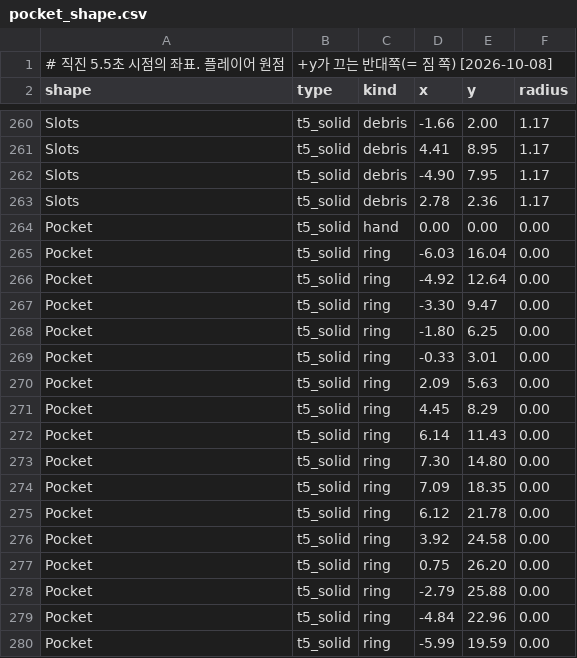
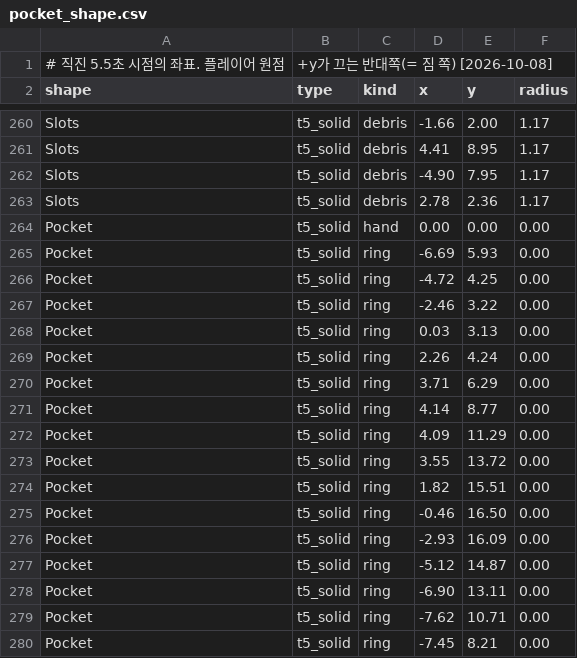
Before and after one commit to maple-rain/RubbleRush, a CSV file: Tools/balance/pocket_shape.csv, drawn as a sheet; only a part is shown, gaps mark what is left out; the diff covers the shown part only.

```diff
--- a/Tools/balance/pocket_shape.csv
+++ b/Tools/balance/pocket_shape.csv
@@ -264,17 +264,17 @@ Slots,t5_solid,debris,2.78,2.36,1.17
 Pocket,t5_solid,hand,0.00,0.00,0.00
-Pocket,t5_solid,ring,-6.03,16.04,0.00
-Pocket,t5_solid,ring,-4.92,12.64,0.00
-Pocket,t5_solid,ring,-3.30,9.47,0.00
-Pocket,t5_solid,ring,-1.80,6.25,0.00
-Pocket,t5_solid,ring,-0.33,3.01,0.00
-Pocket,t5_solid,ring,2.09,5.63,0.00
-Pocket,t5_solid,ring,4.45,8.29,0.00
-Pocket,t5_solid,ring,6.14,11.43,0.00
-Pocket,t5_solid,ring,7.30,14.80,0.00
-Pocket,t5_solid,ring,7.09,18.35,0.00
-Pocket,t5_solid,ring,6.12,21.78,0.00
-Pocket,t5_solid,ring,3.92,24.58,0.00
-Pocket,t5_solid,ring,0.75,26.20,0.00
-Pocket,t5_solid,ring,-2.79,25.88,0.00
-Pocket,t5_solid,ring,-4.84,22.96,0.00
-Pocket,t5_solid,ring,-5.99,19.59,0.00
+Pocket,t5_solid,ring,-6.69,5.93,0.00
+Pocket,t5_solid,ring,-4.72,4.25,0.00
+Pocket,t5_solid,ring,-2.46,3.22,0.00
+Pocket,t5_solid,ring,0.03,3.13,0.00
+Pocket,t5_solid,ring,2.26,4.24,0.00
+Pocket,t5_solid,ring,3.71,6.29,0.00
+Pocket,t5_solid,ring,4.14,8.77,0.00
+Pocket,t5_solid,ring,4.09,11.29,0.00
+Pocket,t5_solid,ring,3.55,13.72,0.00
+Pocket,t5_solid,ring,1.82,15.51,0.00
+Pocket,t5_solid,ring,-0.46,16.50,0.00
+Pocket,t5_solid,ring,-2.93,16.09,0.00
+Pocket,t5_solid,ring,-5.12,14.87,0.00
+Pocket,t5_solid,ring,-6.90,13.11,0.00
+Pocket,t5_solid,ring,-7.62,10.71,0.00
+Pocket,t5_solid,ring,-7.45,8.21,0.00
```
Also changed, not shown: 64 edited cells elsewhere in this file, Tools/balance/pocket_choice.csv, Tools/balance/pocket_compare.csv, 8 other files.
